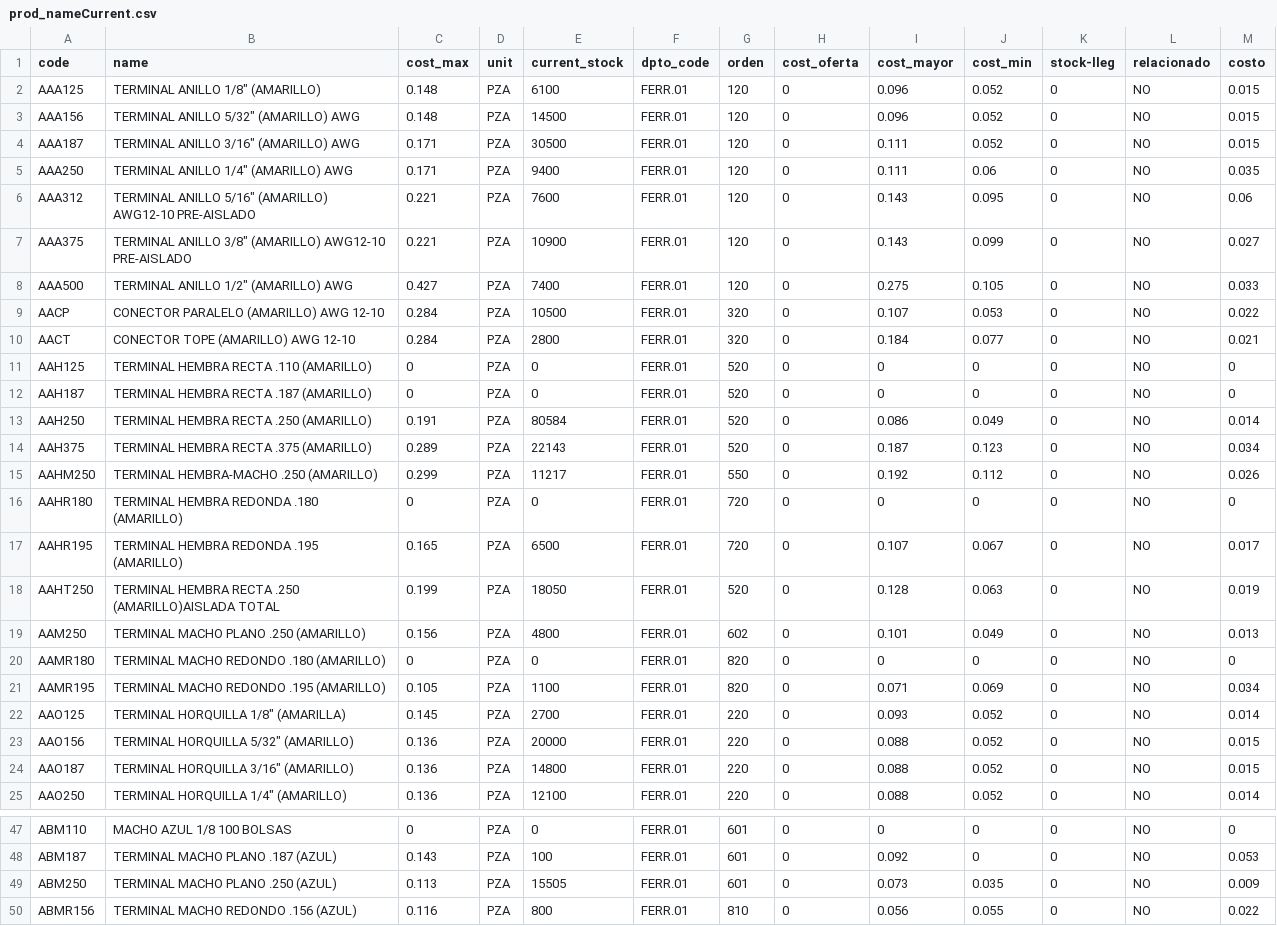
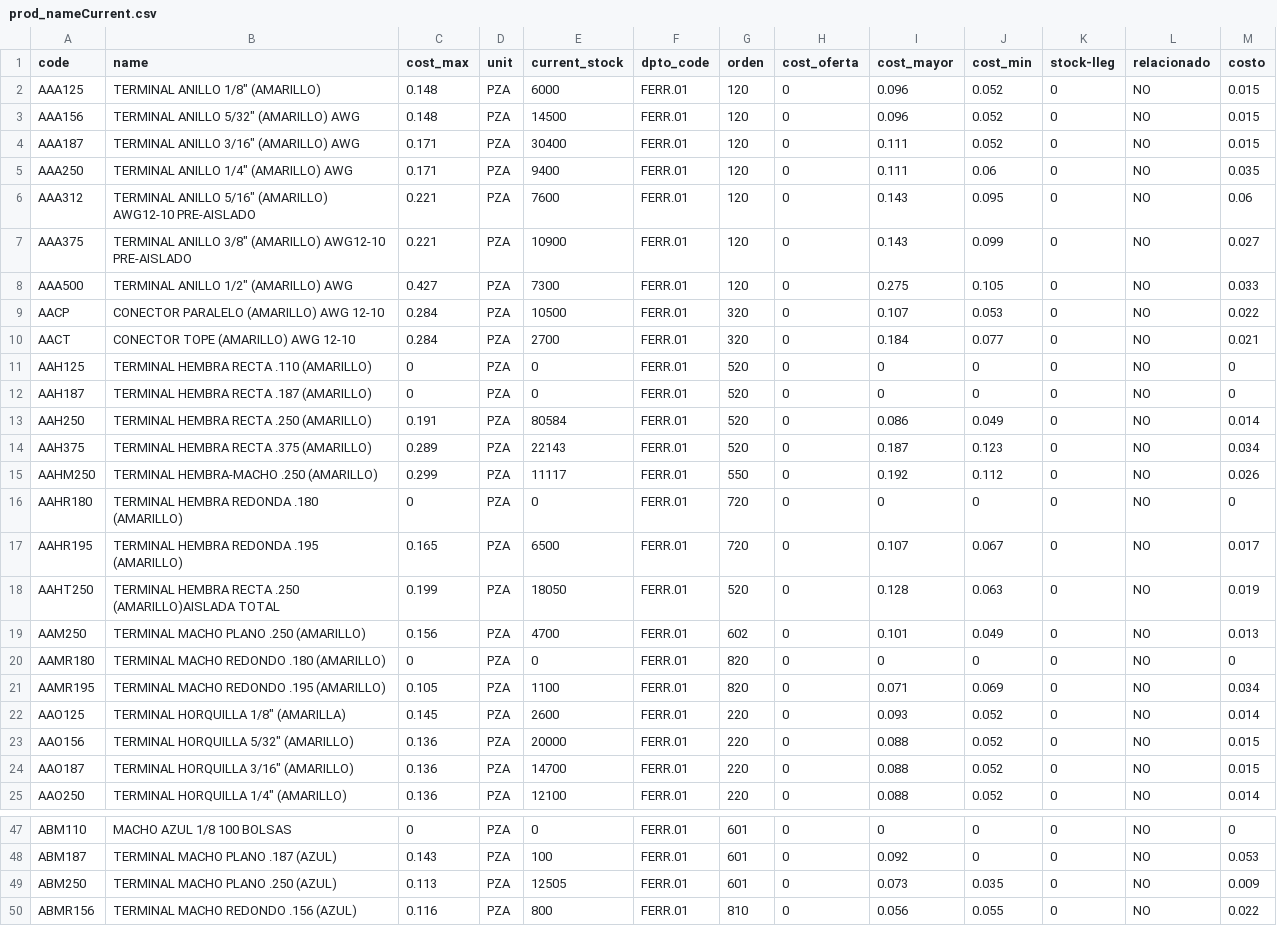
Before and after one commit to monroyjaime/ket, a CSV file: prod_nameCurrent.csv, drawn as a sheet; only a part is shown, gaps mark what is left out; the diff covers the shown part only.

Commit message:
actualizacion BD 29/10/2025

```diff
--- a/prod_nameCurrent.csv
+++ b/prod_nameCurrent.csv
@@ -1,5 +1,5 @@
 code;name;cost_max;unit;current_stock;dpto_code;orden;cost_oferta;cost_mayor;cost_min;stock-lleg;relacionado;costo
-AAA125;"TERMINAL ANILLO 1/8"" (AMARILLO)";0.148;PZA;6100;FERR.01;120;0;0.096;0.052;0;NO;0.015
+AAA125;"TERMINAL ANILLO 1/8"" (AMARILLO)";0.148;PZA;6000;FERR.01;120;0;0.096;0.052;0;NO;0.015
 AAA156;"TERMINAL ANILLO 5/32"" (AMARILLO) AWG";0.148;PZA;14500;FERR.01;120;0;0.096;0.052;0;NO;0.015
-AAA187;"TERMINAL ANILLO 3/16"" (AMARILLO) AWG";0.171;PZA;30500;FERR.01;120;0;0.111;0.052;0;NO;0.015
+AAA187;"TERMINAL ANILLO 3/16"" (AMARILLO) AWG";0.171;PZA;30400;FERR.01;120;0;0.111;0.052;0;NO;0.015
 AAA250;"TERMINAL ANILLO 1/4"" (AMARILLO) AWG";0.171;PZA;9400;FERR.01;120;0;0.111;0.06;0;NO;0.035
@@ -7,5 +7,5 @@ AAA312;"TERMINAL ANILLO 5/16"" (AMARILLO) AWG12-10 PRE-AISLADO";0.221;PZA;7600;F
 AAA375;"TERMINAL ANILLO 3/8"" (AMARILLO) AWG12-10 PRE-AISLADO";0.221;PZA;10900;FERR.01;120;0;0.143;0.099;0;NO;0.027
-AAA500;"TERMINAL ANILLO 1/2"" (AMARILLO) AWG";0.427;PZA;7400;FERR.01;120;0;0.275;0.105;0;NO;0.033
+AAA500;"TERMINAL ANILLO 1/2"" (AMARILLO) AWG";0.427;PZA;7300;FERR.01;120;0;0.275;0.105;0;NO;0.033
 AACP;CONECTOR PARALELO (AMARILLO) AWG 12-10;0.284;PZA;10500;FERR.01;320;0;0.107;0.053;0;NO;0.022
-AACT;CONECTOR TOPE (AMARILLO) AWG 12-10;0.284;PZA;2800;FERR.01;320;0;0.184;0.077;0;NO;0.021
+AACT;CONECTOR TOPE (AMARILLO) AWG 12-10;0.284;PZA;2700;FERR.01;320;0;0.184;0.077;0;NO;0.021
 AAH125;TERMINAL HEMBRA RECTA .110 (AMARILLO);0;PZA;0;FERR.01;520;0;0;0;0;NO;0
@@ -14,3 +14,3 @@ AAH250;TERMINAL HEMBRA RECTA .250 (AMARILLO);0.191;PZA;80584;FERR.01;520;0;0.086
 AAH375;TERMINAL HEMBRA RECTA .375 (AMARILLO);0.289;PZA;22143;FERR.01;520;0;0.187;0.123;0;NO;0.034
-AAHM250;TERMINAL HEMBRA-MACHO .250 (AMARILLO);0.299;PZA;11217;FERR.01;550;0;0.192;0.112;0;NO;0.026
+AAHM250;TERMINAL HEMBRA-MACHO .250 (AMARILLO);0.299;PZA;11117;FERR.01;550;0;0.192;0.112;0;NO;0.026
 AAHR180;TERMINAL HEMBRA REDONDA .180 (AMARILLO);0;PZA;0;FERR.01;720;0;0;0;0;NO;0
@@ -18,8 +18,8 @@ AAHR195;TERMINAL HEMBRA REDONDA .195 (AMARILLO);0.165;PZA;6500;FERR.01;720;0;0.1
 AAHT250;TERMINAL HEMBRA RECTA .250 (AMARILLO)AISLADA TOTAL;0.199;PZA;18050;FERR.01;520;0;0.128;0.063;0;NO;0.019
-AAM250;TERMINAL MACHO PLANO .250 (AMARILLO);0.156;PZA;4800;FERR.01;602;0;0.101;0.049;0;NO;0.013
+AAM250;TERMINAL MACHO PLANO .250 (AMARILLO);0.156;PZA;4700;FERR.01;602;0;0.101;0.049;0;NO;0.013
 AAMR180;TERMINAL MACHO REDONDO .180 (AMARILLO);0;PZA;0;FERR.01;820;0;0;0;0;NO;0
 AAMR195;TERMINAL MACHO REDONDO .195 (AMARILLO);0.105;PZA;1100;FERR.01;820;0;0.071;0.069;0;NO;0.034
-AAO125;"TERMINAL HORQUILLA 1/8"" (AMARILLA)";0.145;PZA;2700;FERR.01;220;0;0.093;0.052;0;NO;0.014
+AAO125;"TERMINAL HORQUILLA 1/8"" (AMARILLA)";0.145;PZA;2600;FERR.01;220;0;0.093;0.052;0;NO;0.014
 AAO156;"TERMINAL HORQUILLA 5/32"" (AMARILLO)";0.136;PZA;20000;FERR.01;220;0;0.088;0.052;0;NO;0.015
-AAO187;"TERMINAL HORQUILLA 3/16"" (AMARILLO)";0.136;PZA;14800;FERR.01;220;0;0.088;0.052;0;NO;0.015
+AAO187;"TERMINAL HORQUILLA 3/16"" (AMARILLO)";0.136;PZA;14700;FERR.01;220;0;0.088;0.052;0;NO;0.015
 AAO250;"TERMINAL HORQUILLA 1/4"" (AMARILLO)";0.136;PZA;12100;FERR.01;220;0;0.088;0.052;0;NO;0.014
@@ -48,3 +48,3 @@ ABM110;MACHO AZUL 1/8 100 BOLSAS;0;PZA;0;FERR.01;601;0;0;0;0;NO;0
 ABM187;TERMINAL MACHO PLANO .187 (AZUL);0.143;PZA;100;FERR.01;601;0;0.092;0;0;NO;0.053
-ABM250;TERMINAL MACHO PLANO .250 (AZUL);0.113;PZA;15505;FERR.01;601;0;0.073;0.035;0;NO;0.009
+ABM250;TERMINAL MACHO PLANO .250 (AZUL);0.113;PZA;12505;FERR.01;601;0;0.073;0.035;0;NO;0.009
 ABMR156;TERMINAL MACHO REDONDO .156 (AZUL);0.116;PZA;800;FERR.01;810;0;0.056;0.055;0;NO;0.022
```
Also changed, not shown: 72 edited cells elsewhere in this file.
